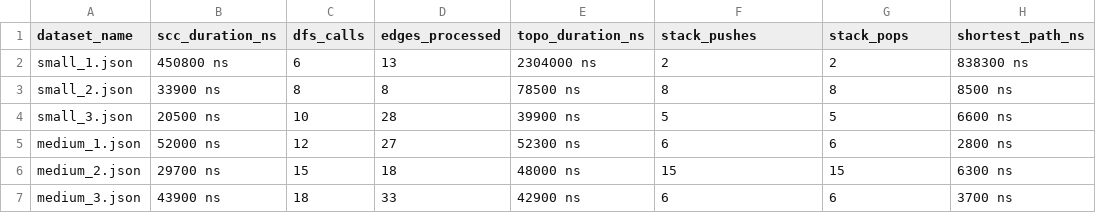
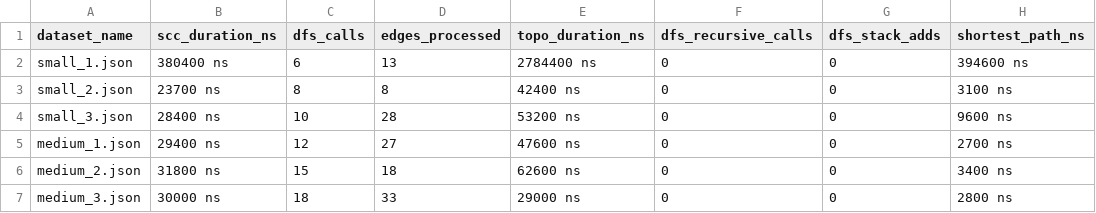
Before and after one commit to Marzhan-b/Smart_city_Ass_4, a CSV file: results.csv, drawn as a sheet; only a part is shown; the diff covers the shown part only; the diff names each change by its address in the sheet, - before the commit and + after, or states it on an @@ line.

Commit message:
SCC,Topo,Shortest and Longest paths -all test passed

```diff
--- a/results.csv
+++ b/results.csv
-F1: stack_pushes
+F1: dfs_recursive_calls
-G1: stack_pops
+G1: dfs_stack_adds
-B2 (scc_duration_ns): 450800 ns
+B2 (scc_duration_ns): 380400 ns
-E2 (topo_duration_ns): 2304000 ns
+E2 (topo_duration_ns): 2784400 ns
-F2 (dfs_recursive_calls): 2
+F2 (dfs_recursive_calls): 0
-G2 (dfs_stack_adds): 2
+G2 (dfs_stack_adds): 0
-H2 (shortest_path_ns): 838300 ns
+H2 (shortest_path_ns): 394600 ns
-B3 (scc_duration_ns): 33900 ns
+B3 (scc_duration_ns): 23700 ns
-E3 (topo_duration_ns): 78500 ns
+E3 (topo_duration_ns): 42400 ns
-F3 (dfs_recursive_calls): 8
+F3 (dfs_recursive_calls): 0
-G3 (dfs_stack_adds): 8
+G3 (dfs_stack_adds): 0
-H3 (shortest_path_ns): 8500 ns
+H3 (shortest_path_ns): 3100 ns
-B4 (scc_duration_ns): 20500 ns
+B4 (scc_duration_ns): 28400 ns
-E4 (topo_duration_ns): 39900 ns
+E4 (topo_duration_ns): 53200 ns
-F4 (dfs_recursive_calls): 5
+F4 (dfs_recursive_calls): 0
-G4 (dfs_stack_adds): 5
+G4 (dfs_stack_adds): 0
-H4 (shortest_path_ns): 6600 ns
+H4 (shortest_path_ns): 9600 ns
-B5 (scc_duration_ns): 52000 ns
+B5 (scc_duration_ns): 29400 ns
-E5 (topo_duration_ns): 52300 ns
+E5 (topo_duration_ns): 47600 ns
-F5 (dfs_recursive_calls): 6
+F5 (dfs_recursive_calls): 0
-G5 (dfs_stack_adds): 6
+G5 (dfs_stack_adds): 0
-H5 (shortest_path_ns): 2800 ns
+H5 (shortest_path_ns): 2700 ns
-B6 (scc_duration_ns): 29700 ns
+B6 (scc_duration_ns): 31800 ns
-E6 (topo_duration_ns): 48000 ns
+E6 (topo_duration_ns): 62600 ns
-F6 (dfs_recursive_calls): 15
+F6 (dfs_recursive_calls): 0
-G6 (dfs_stack_adds): 15
+G6 (dfs_stack_adds): 0
-H6 (shortest_path_ns): 6300 ns
+H6 (shortest_path_ns): 3400 ns
-B7 (scc_duration_ns): 43900 ns
+B7 (scc_duration_ns): 30000 ns
-E7 (topo_duration_ns): 42900 ns
+E7 (topo_duration_ns): 29000 ns
-F7 (dfs_recursive_calls): 6
+F7 (dfs_recursive_calls): 0
-G7 (dfs_stack_adds): 6
+G7 (dfs_stack_adds): 0
-H7 (shortest_path_ns): 3700 ns
+H7 (shortest_path_ns): 2800 ns
```
Also changed, not shown: 15 edited cells elsewhere in this file, 7 other files.
